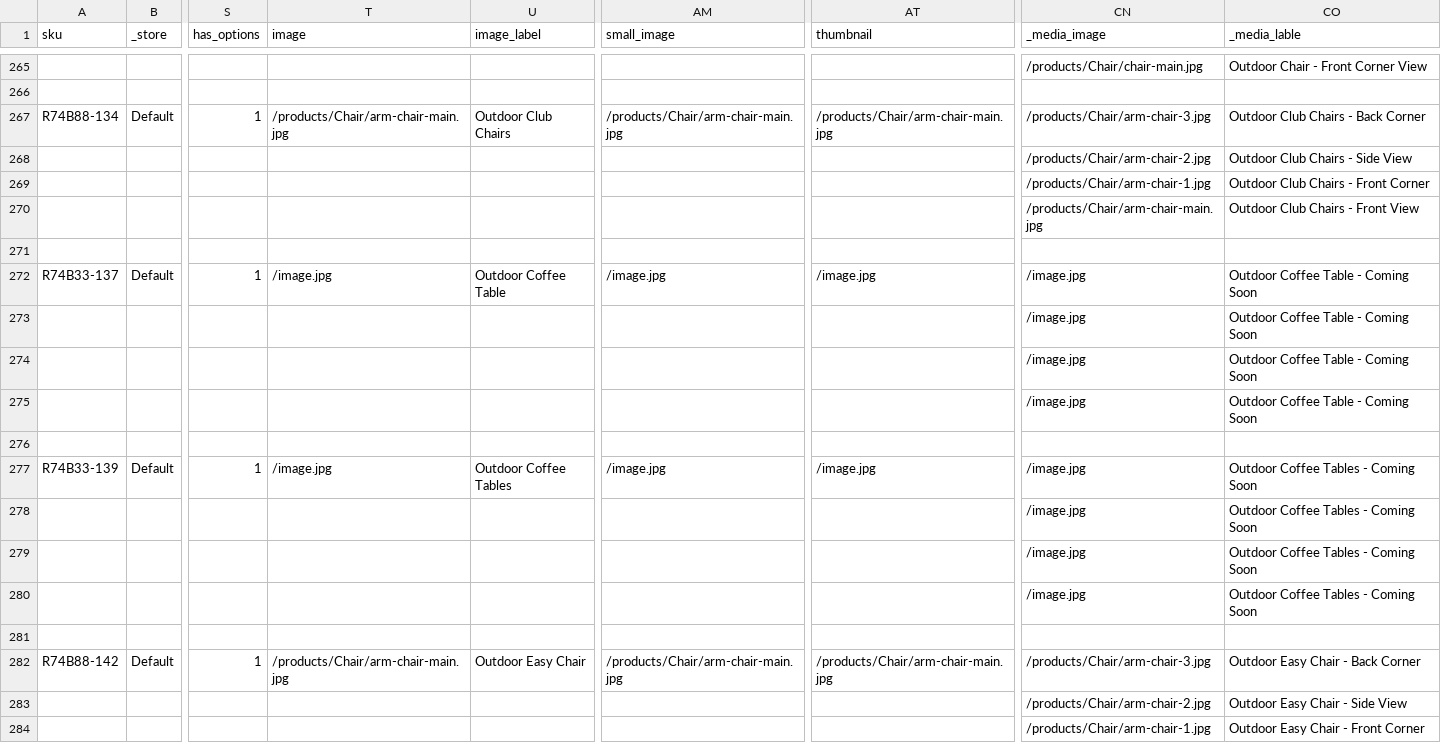
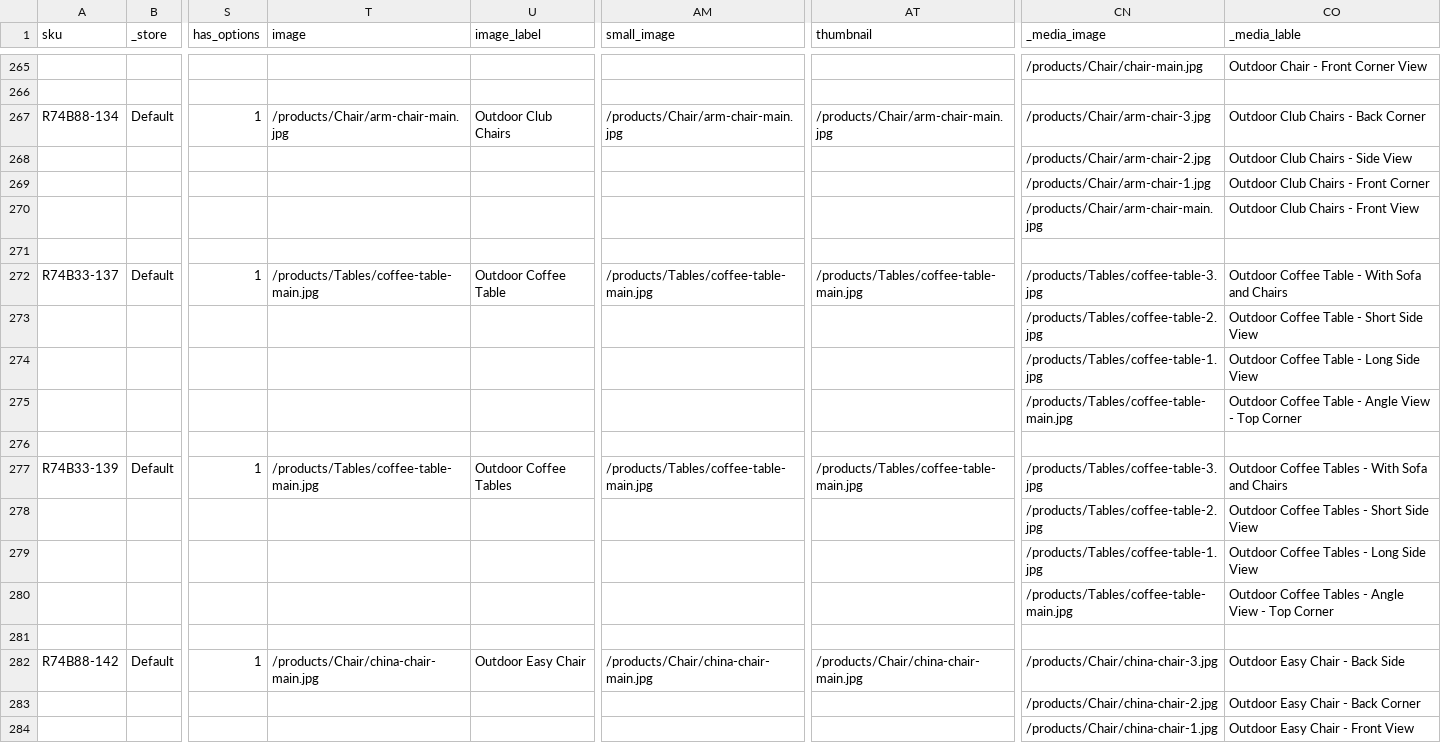
Before and after one commit to rattanoutdoorfurniture/rattan-outdoor-furniture, a CSV file: var/importexport/catalog_product.csv, drawn as a sheet; only a part is shown, gaps mark what is left out; the diff covers the shown part only; the diff names each change by its address in the sheet, - before the commit and + after, or states it on an @@ line.

```diff
--- a/var/importexport/catalog_product.csv
+++ b/var/importexport/catalog_product.csv
-T272 (image): /image.jpg
+T272 (image): /products/Tables/coffee-table-main.jpg
-AM272 (small_image): /image.jpg
+AM272 (small_image): /products/Tables/coffee-table-main.jpg
-AT272 (thumbnail): /image.jpg
+AT272 (thumbnail): /products/Tables/coffee-table-main.jpg
-CN272 (_media_image): /image.jpg
+CN272 (_media_image): /products/Tables/coffee-table-3.jpg
-CO272 (_media_lable): Outdoor Coffee Table - Coming Soon
+CO272 (_media_lable): Outdoor Coffee Table - With Sofa and Chairs
-CN273 (_media_image): /image.jpg
+CN273 (_media_image): /products/Tables/coffee-table-2.jpg
-CO273 (_media_lable): Outdoor Coffee Table - Coming Soon
+CO273 (_media_lable): Outdoor Coffee Table - Short Side View
-CN274 (_media_image): /image.jpg
+CN274 (_media_image): /products/Tables/coffee-table-1.jpg
-CO274 (_media_lable): Outdoor Coffee Table - Coming Soon
+CO274 (_media_lable): Outdoor Coffee Table - Long Side View
-CN275 (_media_image): /image.jpg
+CN275 (_media_image): /products/Tables/coffee-table-main.jpg
-CO275 (_media_lable): Outdoor Coffee Table - Coming Soon
+CO275 (_media_lable): Outdoor Coffee Table - Angle View - Top Corner
-T277 (image): /image.jpg
+T277 (image): /products/Tables/coffee-table-main.jpg
-AM277 (small_image): /image.jpg
+AM277 (small_image): /products/Tables/coffee-table-main.jpg
-AT277 (thumbnail): /image.jpg
+AT277 (thumbnail): /products/Tables/coffee-table-main.jpg
-CN277 (_media_image): /image.jpg
+CN277 (_media_image): /products/Tables/coffee-table-3.jpg
-CO277 (_media_lable): Outdoor Coffee Tables - Coming Soon
+CO277 (_media_lable): Outdoor Coffee Tables - With Sofa and Chairs
-CN278 (_media_image): /image.jpg
+CN278 (_media_image): /products/Tables/coffee-table-2.jpg
-CO278 (_media_lable): Outdoor Coffee Tables - Coming Soon
+CO278 (_media_lable): Outdoor Coffee Tables - Short Side View
-CN279 (_media_image): /image.jpg
+CN279 (_media_image): /products/Tables/coffee-table-1.jpg
-CO279 (_media_lable): Outdoor Coffee Tables - Coming Soon
+CO279 (_media_lable): Outdoor Coffee Tables - Long Side View
-CN280 (_media_image): /image.jpg
+CN280 (_media_image): /products/Tables/coffee-table-main.jpg
-CO280 (_media_lable): Outdoor Coffee Tables - Coming Soon
+CO280 (_media_lable): Outdoor Coffee Tables - Angle View - Top Corner
-T282 (image): /products/Chair/arm-chair-main.jpg
+T282 (image): /products/Chair/china-chair-main.jpg
-AM282 (small_image): /products/Chair/arm-chair-main.jpg
+AM282 (small_image): /products/Chair/china-chair-main.jpg
-AT282 (thumbnail): /products/Chair/arm-chair-main.jpg
+AT282 (thumbnail): /products/Chair/china-chair-main.jpg
-CN282 (_media_image): /products/Chair/arm-chair-3.jpg
+CN282 (_media_image): /products/Chair/china-chair-3.jpg
-CO282 (_media_lable): Outdoor Easy Chair - Back Corner
+CO282 (_media_lable): Outdoor Easy Chair - Back Side
-CN283 (_media_image): /products/Chair/arm-chair-2.jpg
+CN283 (_media_image): /products/Chair/china-chair-2.jpg
-CO283 (_media_lable): Outdoor Easy Chair - Side View
+CO283 (_media_lable): Outdoor Easy Chair - Back Corner
-CN284 (_media_image): /products/Chair/arm-chair-1.jpg
+CN284 (_media_image): /products/Chair/china-chair-1.jpg
-CO284 (_media_lable): Outdoor Easy Chair - Front Corner
+CO284 (_media_lable): Outdoor Easy Chair - Front View
```
Also changed, not shown: 145 edited cells elsewhere in this file, 2 other files.
